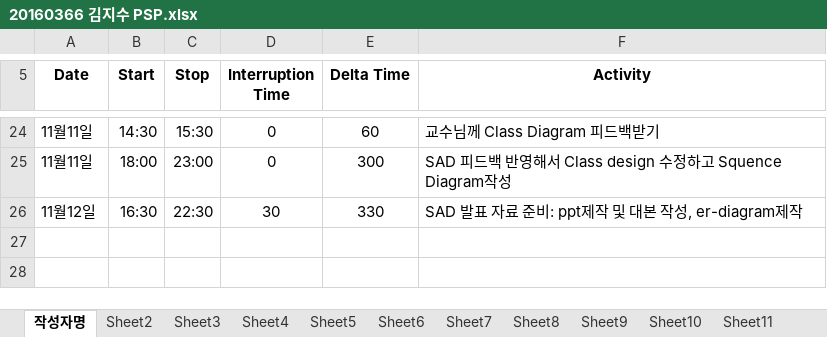
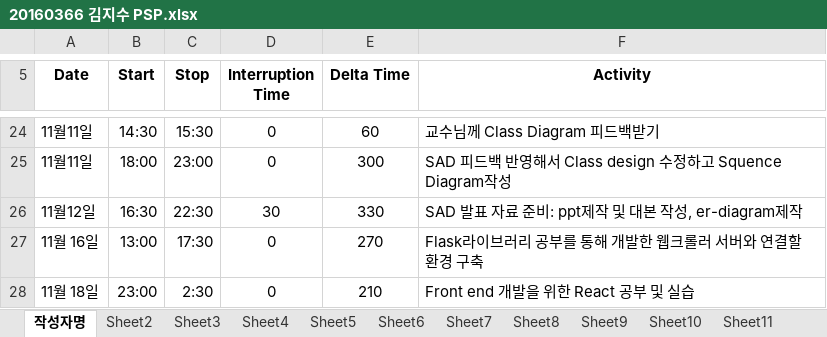
Before and after one commit to jisukim97/ChemicalManagementApplication, an Excel workbook: PSP/20160366 김지수 PSP.xlsx, sheet 작성자명, drawn as a sheet; only a part is shown, gaps mark what is left out; values as stored, in another font and other column widths than the file's, no borders; the diff names each change by its address in the sheet, - before the commit and + after, or states it on an @@ line.

Commit message:
Update 20160366 김지수 PSP.xlsx

```diff
--- a/PSP/20160366 김지수 PSP.xlsx (sheet 작성자명)
+++ b/PSP/20160366 김지수 PSP.xlsx (sheet 작성자명)
+row 27: 11월 16일 | 13:00 | 17:30 | 0 | 270 | Flask라이브러리 공부를 통해 개발한 웹크롤러 서버와 연결할 환경 구축
+row 28: 11월 18일 | 23:00 | 2:30 | 0 | 210 | Front end 개발을 위한 React 공부 및 실습
```
